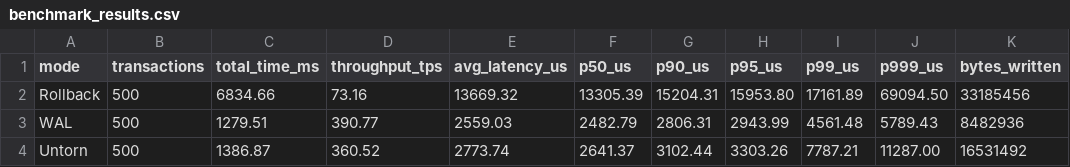
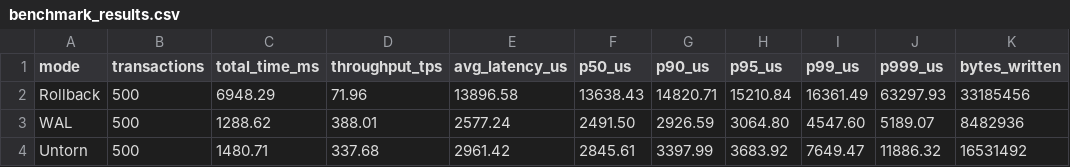
Before and after one commit to AG0606/untorn, a CSV file: benchmark_results.csv, drawn as a sheet; only a part is shown; the diff names each change by its address in the sheet, - before the commit and + after, or states it on an @@ line.

```diff
--- a/benchmark_results.csv
+++ b/benchmark_results.csv
-C2 (total_time_ms): 6834.66
+C2 (total_time_ms): 6948.29
-D2 (throughput_tps): 73.16
+D2 (throughput_tps): 71.96
-E2 (avg_latency_us): 13669.32
+E2 (avg_latency_us): 13896.58
-F2 (p50_us): 13305.39
+F2 (p50_us): 13638.43
-G2 (p90_us): 15204.31
+G2 (p90_us): 14820.71
-H2 (p95_us): 15953.80
+H2 (p95_us): 15210.84
-I2 (p99_us): 17161.89
+I2 (p99_us): 16361.49
-J2 (p999_us): 69094.50
+J2 (p999_us): 63297.93
-C3 (total_time_ms): 1279.51
+C3 (total_time_ms): 1288.62
-D3 (throughput_tps): 390.77
+D3 (throughput_tps): 388.01
-E3 (avg_latency_us): 2559.03
+E3 (avg_latency_us): 2577.24
-F3 (p50_us): 2482.79
+F3 (p50_us): 2491.50
-G3 (p90_us): 2806.31
+G3 (p90_us): 2926.59
-H3 (p95_us): 2943.99
+H3 (p95_us): 3064.80
-I3 (p99_us): 4561.48
+I3 (p99_us): 4547.60
-J3 (p999_us): 5789.43
+J3 (p999_us): 5189.07
-C4 (total_time_ms): 1386.87
+C4 (total_time_ms): 1480.71
-D4 (throughput_tps): 360.52
+D4 (throughput_tps): 337.68
-E4 (avg_latency_us): 2773.74
+E4 (avg_latency_us): 2961.42
-F4 (p50_us): 2641.37
+F4 (p50_us): 2845.61
-G4 (p90_us): 3102.44
+G4 (p90_us): 3397.99
-H4 (p95_us): 3303.26
+H4 (p95_us): 3683.92
-I4 (p99_us): 7787.21
+I4 (p99_us): 7649.47
-J4 (p999_us): 11287.00
+J4 (p999_us): 11886.32
```
Also changed, not shown: benchmark_raw_latencies.csv, 6 other files.
